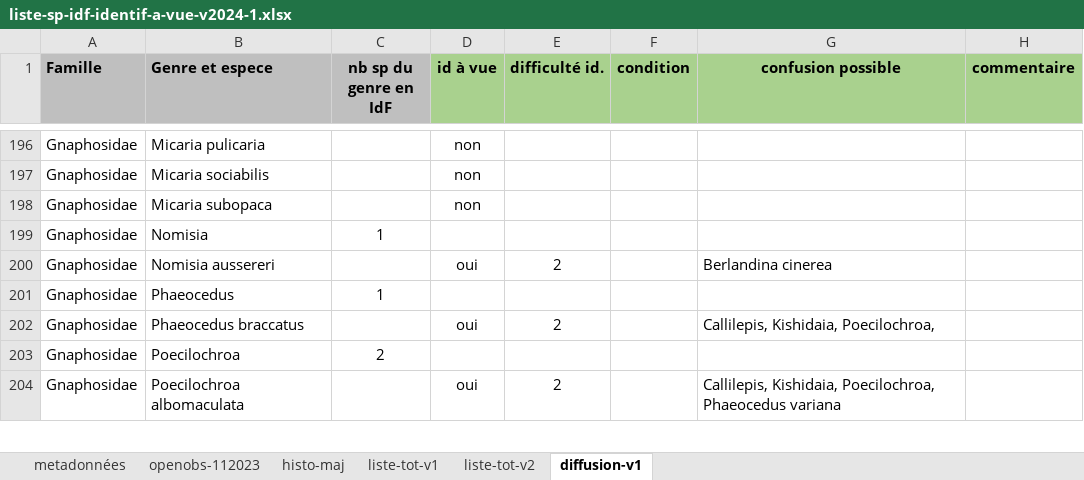
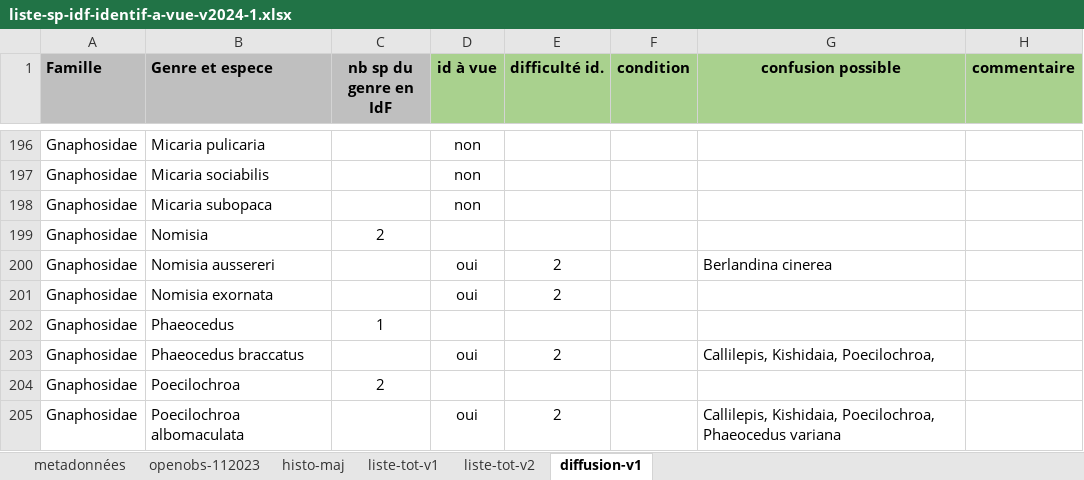
Before and after one commit to CedricMondy/araignees_idf, an Excel workbook: liste-sp-idf-identif-a-vue-v2024-1.xlsx, sheet diffusion-v1, drawn as a sheet; only a part is shown, gaps mark what is left out; values as stored, in another font and other column widths than the file's, no borders; the diff names each change by its address in the sheet, - before the commit and + after, or states it on an @@ line.

Commit message:
ajoute Nomisia exornata

```diff
--- a/liste-sp-idf-identif-a-vue-v2024-1.xlsx (sheet diffusion-v1)
+++ b/liste-sp-idf-identif-a-vue-v2024-1.xlsx (sheet diffusion-v1)
-C199 (nb sp du genre en IdF): 1
+C199 (nb sp du genre en IdF): 2
+row 201: Gnaphosidae | Nomisia exornata |  | oui | 2
```
Also changed, not shown: photos.xlsx, 1 other file.
